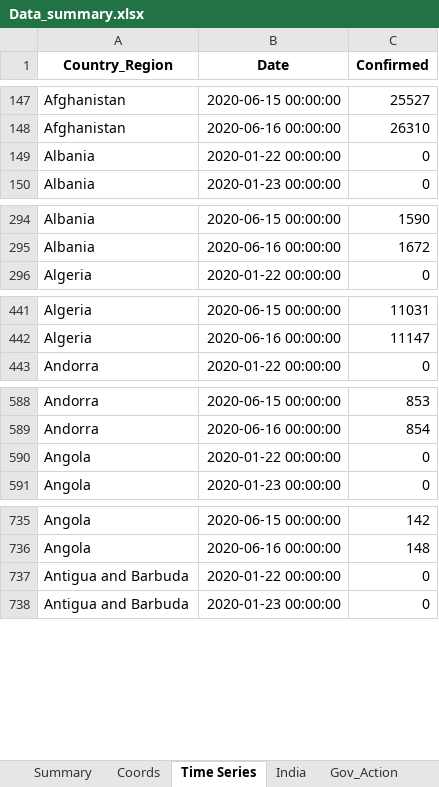
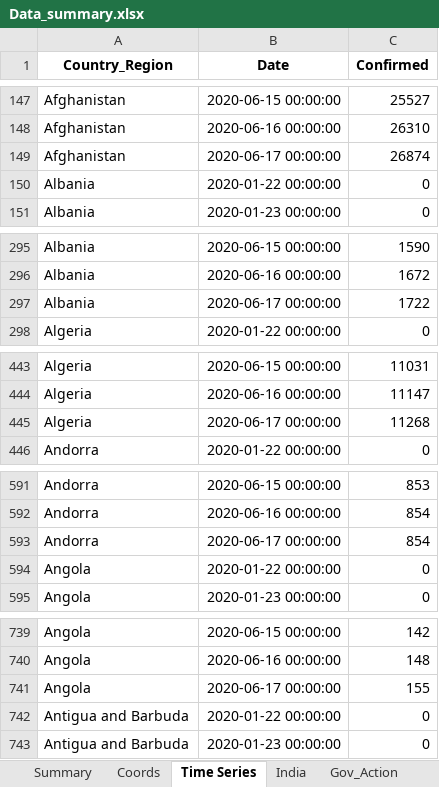
Before and after one commit to SidKumarSingh/covid-scripts, an Excel workbook: Data_summary.xlsx, sheet Time Series, drawn as a sheet; only a part is shown, gaps mark what is left out; values as stored, in another font and other column widths than the file's, no borders; the diff covers the shown part only; the diff names each change by its address in the sheet, - before the commit and + after, or states it on an @@ line.

```diff
--- a/Data_summary.xlsx (sheet Time Series)
+++ b/Data_summary.xlsx (sheet Time Series)
+row 149: Afghanistan | 2020-06-17 00:00:00 | 26874
+row 297: Albania | 2020-06-17 00:00:00 | 1722
+row 445: Algeria | 2020-06-17 00:00:00 | 11268
+row 593: Andorra | 2020-06-17 00:00:00 | 854
+row 741: Angola | 2020-06-17 00:00:00 | 155
```
Also changed, not shown: 183 added rows elsewhere in this sheet, sheet Summary, sheet Scrips, sheet India, sheet Sectoral, sheet Indices, sheet Doubling, Predictions.xlsx, 3 other files.
